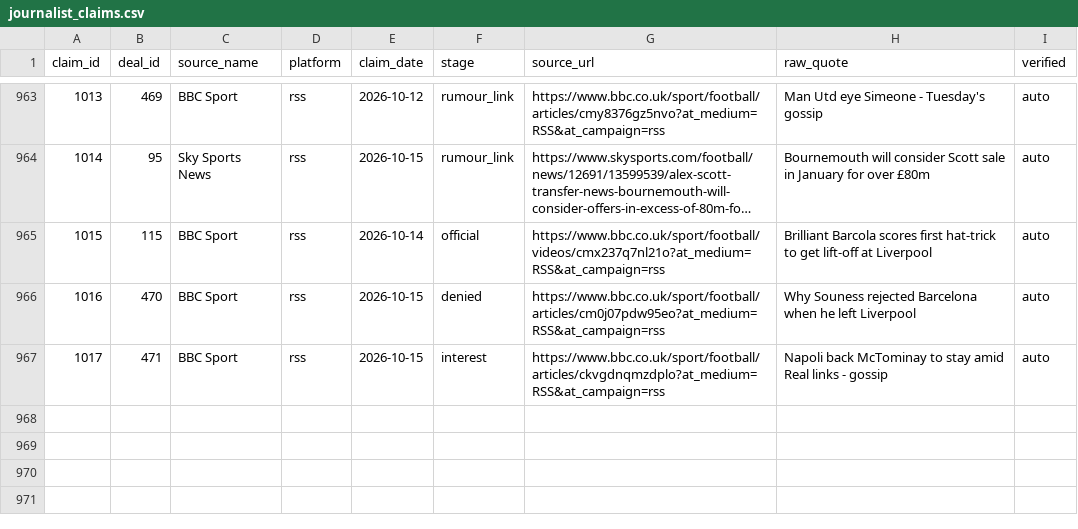
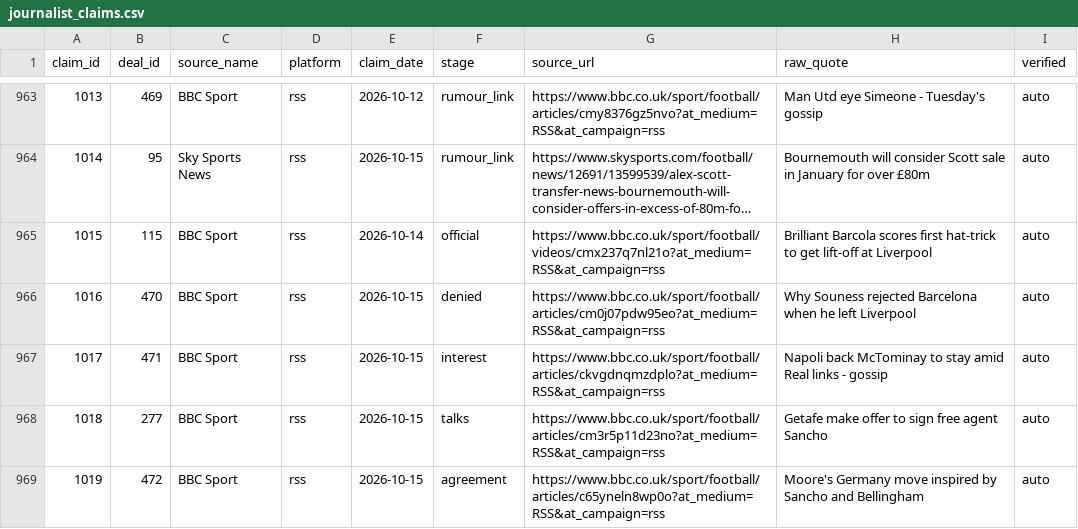
Before and after one commit to har27il/transfer-truth, a CSV file: ground-truth/journalist_claims.csv, drawn as a sheet; only a part is shown, gaps mark what is left out; long unchanged cells end in ….

```diff
--- a/ground-truth/journalist_claims.csv
+++ b/ground-truth/journalist_claims.csv
@@ -967 +967,3 @@ claim_id,deal_id,source_name,platform,claim_date,stage,source_url,raw_quote,veri
 1017,471,BBC Sport,rss,2026-10-15,interest,https://www.bbc.co.uk/sport/football/articles/ckvgdnqmzdplo?at_medium=RSS&at_campaign=rss,Napoli back McTominay to stay amid Real links - gossip,auto
+1018,277,BBC Sport,rss,2026-10-15,talks,https://www.bbc.co.uk/sport/football/articles/cm3r5p11d23no?at_medium=RSS&at_campaign=rss,Getafe make offer to sign free agent Sancho,auto
+1019,472,BBC Sport,rss,2026-10-15,agreement,https://www.bbc.co.uk/sport/football/articles/c65yneln8wp0o?at_medium=RSS&at_campaign=rss,Moore's Germany move inspired by Sancho and Bellingham,auto
```
Also changed, not shown: ground-truth/deals.csv, 2 other files.
